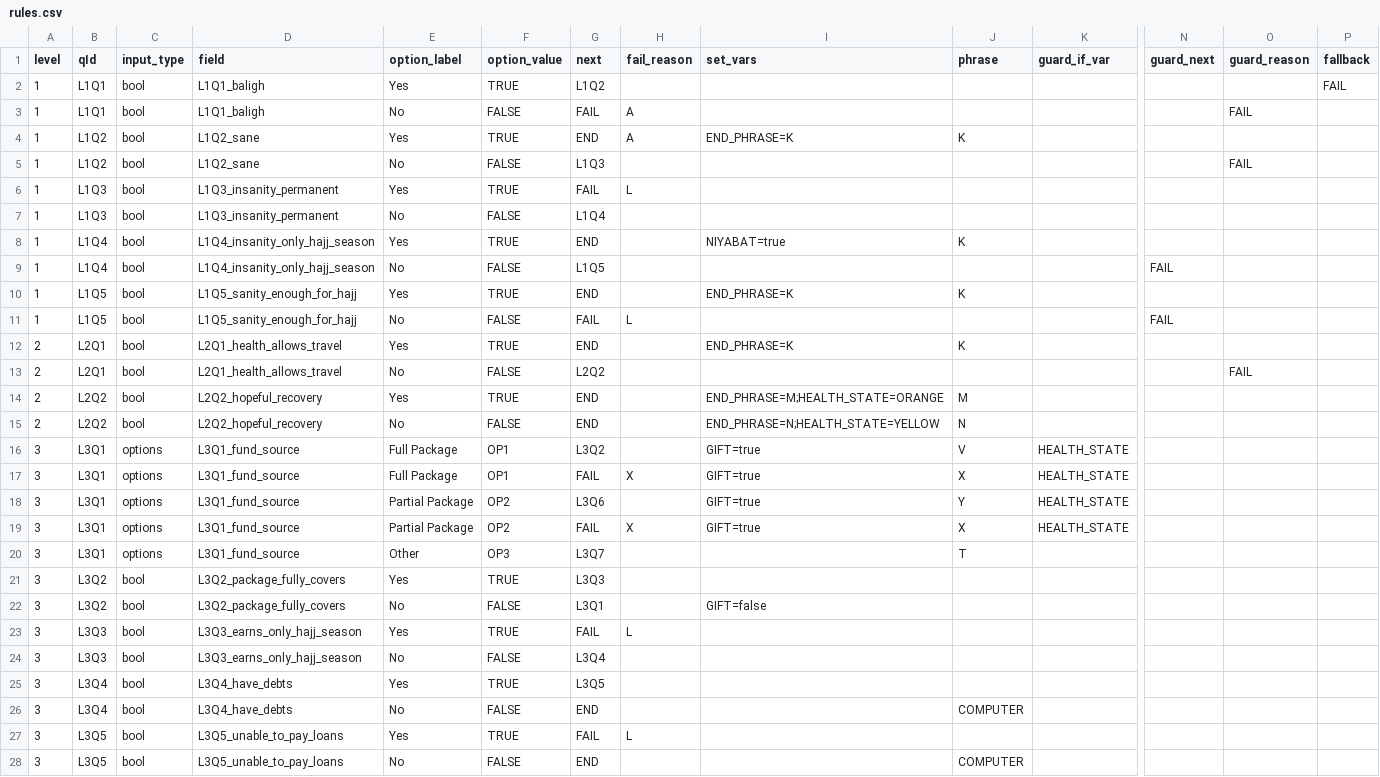
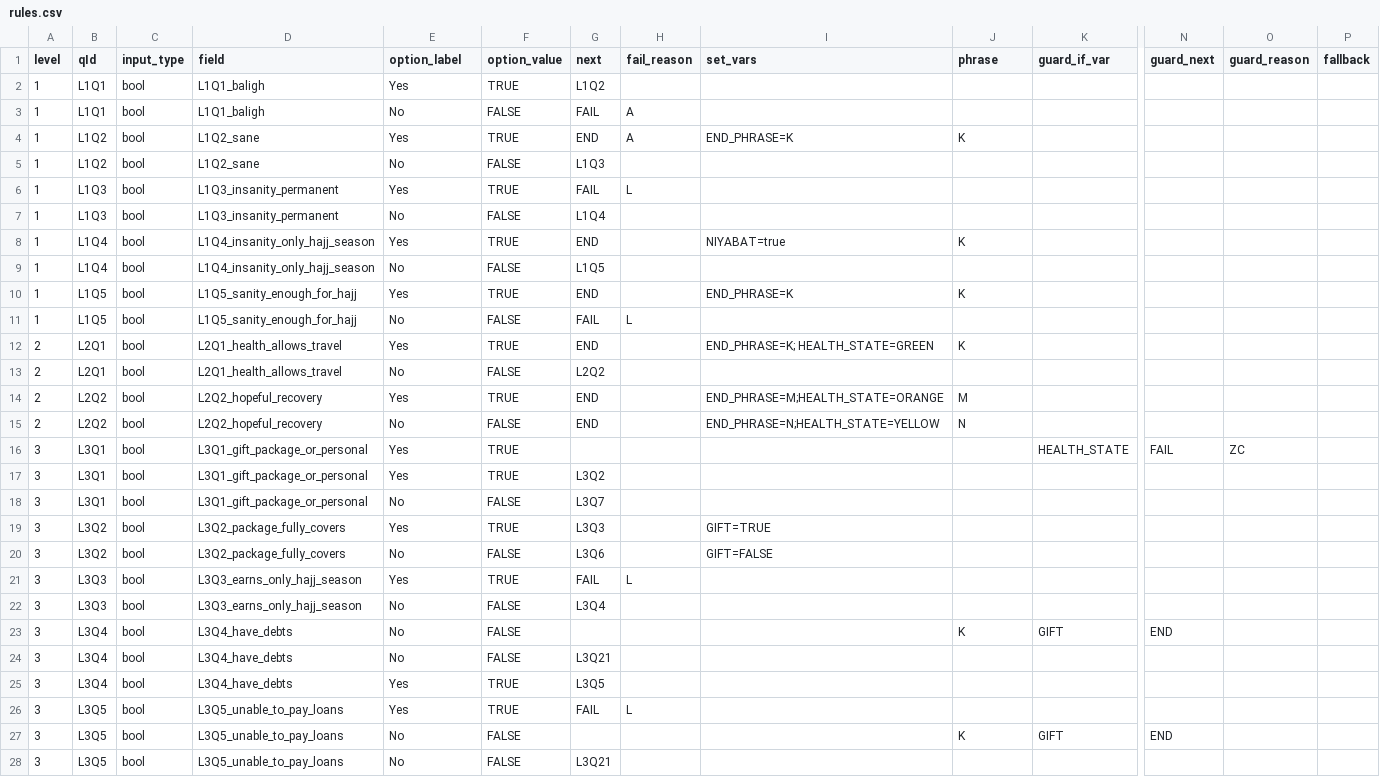
Before and after one commit to 1Jaffry1/Hajj-eligibility, a CSV file: csv/rules.csv, drawn as a sheet; only a part is shown, gaps mark what is left out; removed rows and columns are numbered as before the commit, all else as after; rows hold the shown columns only; the diff covers the shown part only; the diff names each change by its address in the sheet, - before the commit and + after, or states it on an @@ line.

```diff
--- a/csv/rules.csv
+++ b/csv/rules.csv
-P2 (fallback): FAIL
+P2 (fallback): (empty)
-O3 (guard_reason): FAIL
+O3 (guard_reason): (empty)
-O5 (guard_reason): FAIL
+O5 (guard_reason): (empty)
-N9 (guard_next): FAIL
+N9 (guard_next): (empty)
-N11 (guard_next): FAIL
+N11 (guard_next): (empty)
-I12 (set_vars): END_PHRASE=K
+I12 (set_vars): END_PHRASE=K; HEALTH_STATE=GREEN
-O13 (guard_reason): FAIL
+O13 (guard_reason): (empty)
-row 16: 3 | L3Q1 | options | L3Q1_fund_source | Full Package | OP1 | L3Q2 |  | GIFT=true | V | HEALTH_STATE
-row 17: 3 | L3Q1 | options | L3Q1_fund_source | Full Package | OP1 | FAIL | X | GIFT=true | X | HEALTH_STATE
-row 18: 3 | L3Q1 | options | L3Q1_fund_source | Partial Package | OP2 | L3Q6 |  | GIFT=true | Y | HEALTH_STATE
-row 19: 3 | L3Q1 | options | L3Q1_fund_source | Partial Package | OP2 | FAIL | X | GIFT=true | X | HEALTH_STATE
+row 16: 3 | L3Q1 | bool | L3Q1_gift_package_or_personal | Yes | TRUE |  |  |  |  | HEALTH_STATE | FAIL | ZC
+row 17: 3 | L3Q1 | bool | L3Q1_gift_package_or_personal | Yes | TRUE | L3Q2
-C18 (input_type): options
+C18 (input_type): bool
-D18 (field): L3Q1_fund_source
+D18 (field): L3Q1_gift_package_or_personal
-E18 (option_label): Other
+E18 (option_label): No
-F18 (option_value): OP3
+F18 (option_value): FALSE
-J18 (phrase): T
+J18 (phrase): (empty)
-I19 (set_vars): (empty)
+I19 (set_vars): GIFT=TRUE
-G20 (next): L3Q1
+G20 (next): L3Q6
-I20 (set_vars): GIFT=false
+I20 (set_vars): GIFT=FALSE
+row 23: 3 | L3Q4 | bool | L3Q4_have_debts | No | FALSE |  |  |  | K | GIFT | END
+row 24: 3 | L3Q4 | bool | L3Q4_have_debts | No | FALSE | L3Q21
-row 26: 3 | L3Q4 | bool | L3Q4_have_debts | No | FALSE | END |  |  | COMPUTER
+row 27: 3 | L3Q5 | bool | L3Q5_unable_to_pay_loans | No | FALSE |  |  |  | K | GIFT | END
-G28 (next): END
+G28 (next): L3Q21
-J28 (phrase): COMPUTER
+J28 (phrase): (empty)
```
Also changed, not shown: 2 removed rows and 5 edited cells elsewhere in this file, csv/questions.csv, public/csv/questions.csv, 4 other files.
